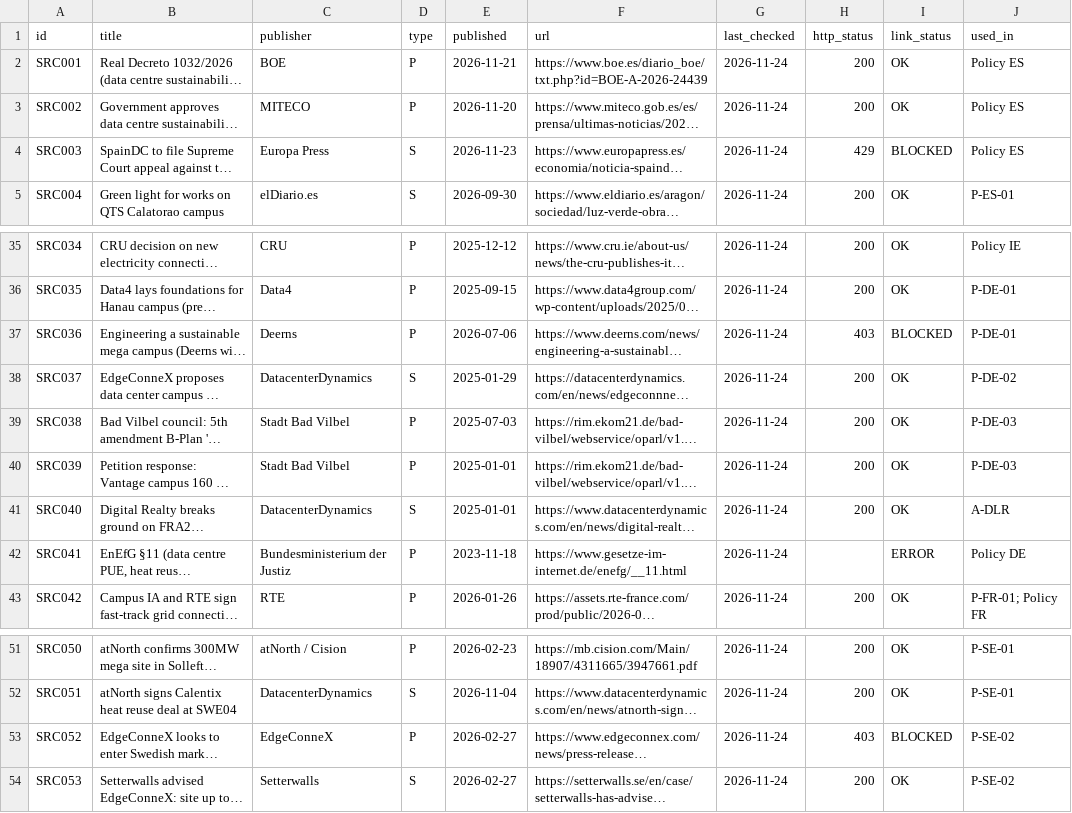
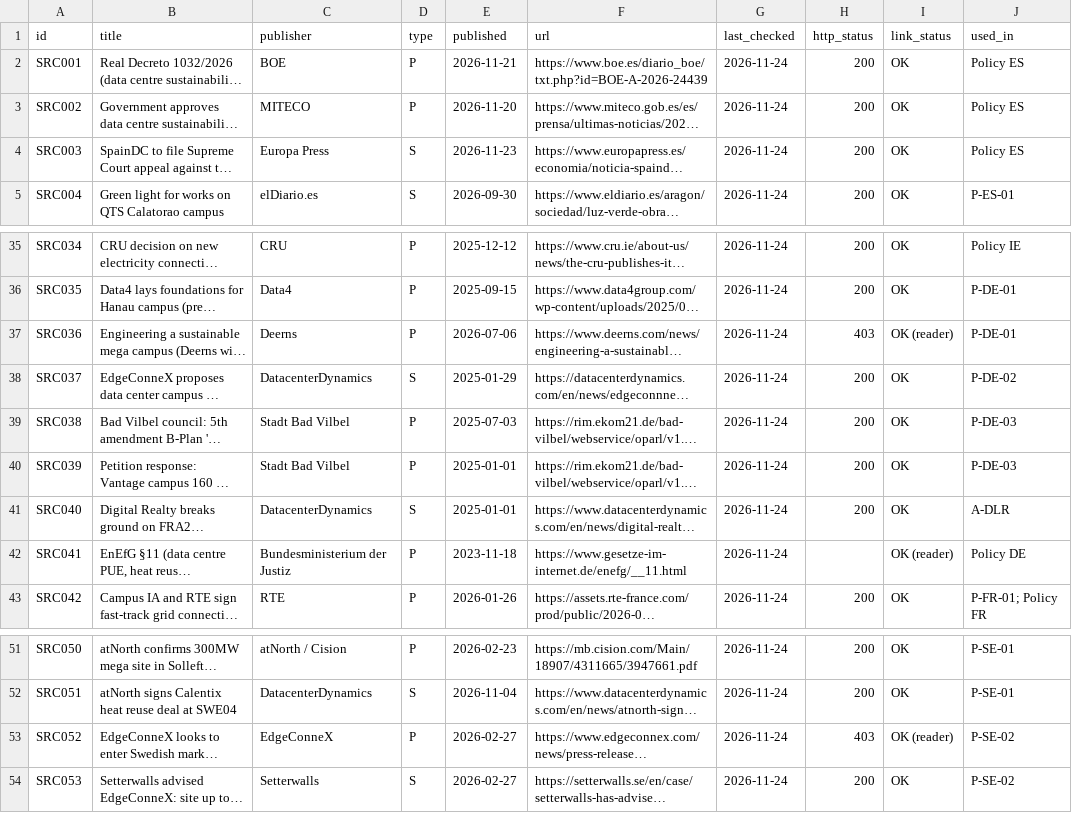
Before and after one commit to C-D4V1D/ethos-intel-tracker, a CSV file: data/sources.csv, drawn as a sheet; only a part is shown, gaps mark what is left out; long unchanged cells end in …; the diff names each change by its address in the sheet, - before the commit and + after, or states it on an @@ line.

```diff
--- a/data/sources.csv
+++ b/data/sources.csv
-H4 (http_status): 429
+H4 (http_status): 200
-I4 (link_status): BLOCKED
+I4 (link_status): OK
-I37 (link_status): BLOCKED
+I37 (link_status): OK (reader)
-I42 (link_status): ERROR
+I42 (link_status): OK (reader)
-I53 (link_status): BLOCKED
+I53 (link_status): OK (reader)
```
Also changed, not shown: data/grid_es.csv, data/run_log.csv, 2 other files.
